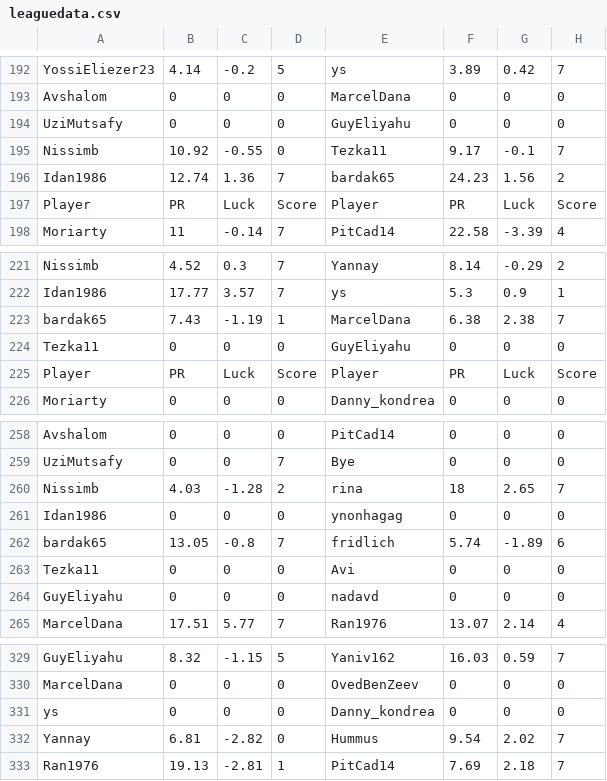
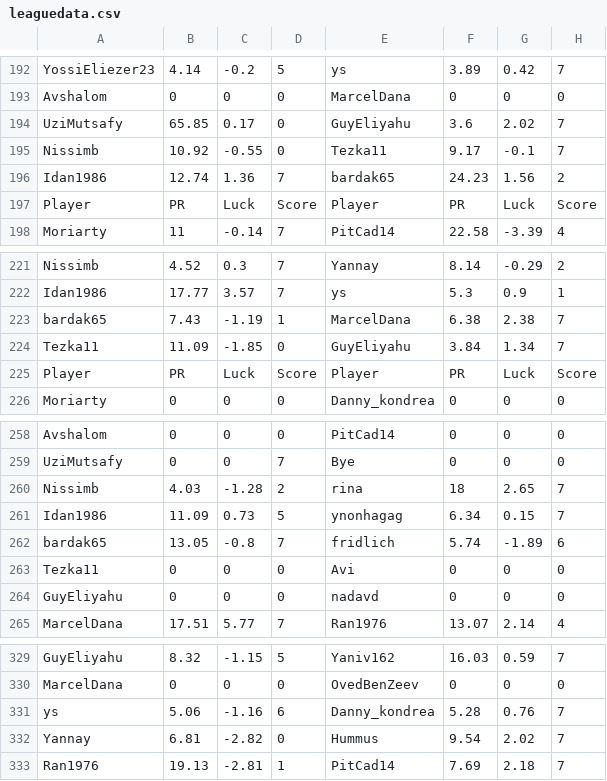
Before and after one commit to guyeli31/Shabi-Israel, a CSV file: leagues/Shabi Israel June 2026/leaguedata.csv, drawn as a sheet; only a part is shown, gaps mark what is left out; the diff covers the shown part only.

```diff
--- a/leagues/Shabi Israel June 2026/leaguedata.csv
+++ b/leagues/Shabi Israel June 2026/leaguedata.csv
@@ -193,3 +193,3 @@ YossiEliezer23,4.14,-0.2,5,ys,3.89,0.42,7
 Avshalom,0,0,0,MarcelDana,0,0,0
-UziMutsafy,0,0,0,GuyEliyahu,0,0,0
+UziMutsafy,65.85,0.17,0,GuyEliyahu,3.6,2.02,7
 Nissimb,10.92,-0.55,0,Tezka11,9.17,-0.1,7
@@ -223,3 +223,3 @@ Idan1986,17.77,3.57,7,ys,5.3,0.9,1
 bardak65,7.43,-1.19,1,MarcelDana,6.38,2.38,7
-Tezka11,0,0,0,GuyEliyahu,0,0,0
+Tezka11,11.09,-1.85,0,GuyEliyahu,3.84,1.34,7
 Player, PR, Luck, Score, Player, PR, Luck, Score
@@ -260,3 +260,3 @@ UziMutsafy,0,0,7,Bye,0,0,0
 Nissimb,4.03,-1.28,2,rina,18,2.65,7
-Idan1986,0,0,0,ynonhagag,0,0,0
+Idan1986,11.09,0.73,5,ynonhagag,6.34,0.15,7
 bardak65,13.05,-0.8,7,fridlich,5.74,-1.89,6
@@ -330,3 +330,3 @@ GuyEliyahu,8.32,-1.15,5,Yaniv162,16.03,0.59,7
 MarcelDana,0,0,0,OvedBenZeev,0,0,0
-ys,0,0,0,Danny_kondrea,0,0,0
+ys,5.06,-1.16,6,Danny_kondrea,5.28,0.76,7
 Yannay,6.81,-2.82,0,Hummus,9.54,2.02,7
```
Also changed, not shown: 5 added rows and 5 removed rows elsewhere in this file, 22 other files.
